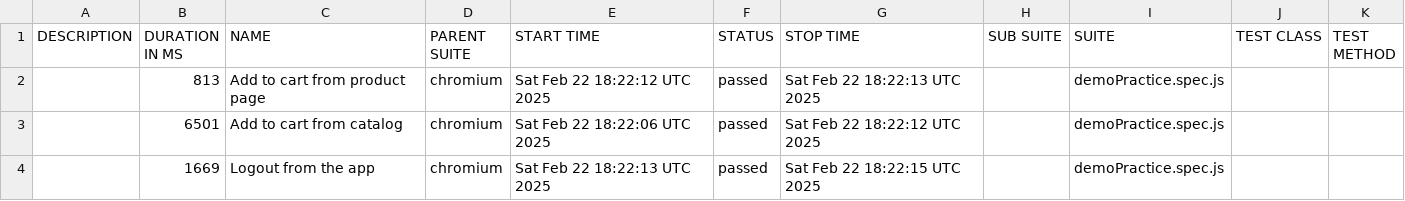
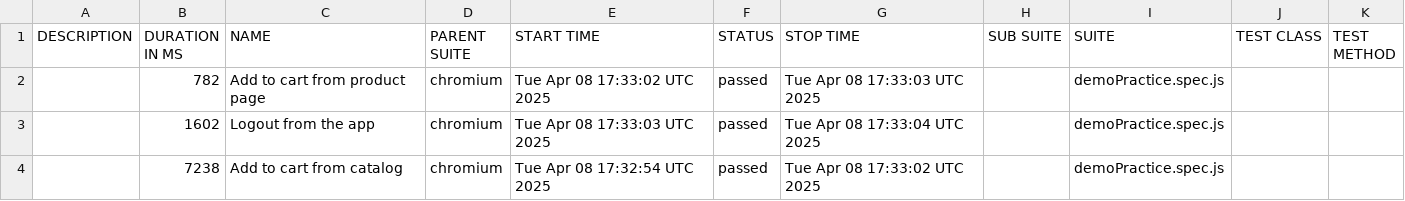
Before and after one commit to AkashdeepQA/PlayWrightWihActions, a CSV file: data/suites.csv, drawn as a sheet.

```diff
--- a/data/suites.csv
+++ b/data/suites.csv
@@ -1,4 +1,4 @@
 "DESCRIPTION","DURATION IN MS","NAME","PARENT SUITE","START TIME","STATUS","STOP TIME","SUB SUITE","SUITE","TEST CLASS","TEST METHOD"
-"","813","Add to cart from product page","chromium","Sat Feb 22 18:22:12 UTC 2025","passed","Sat Feb 22 18:22:13 UTC 2025","","demoPractice.spec.js","",""
-"","6501","Add to cart from catalog","chromium","Sat Feb 22 18:22:06 UTC 2025","passed","Sat Feb 22 18:22:12 UTC 2025","","demoPractice.spec.js","",""
-"","1669","Logout from the app","chromium","Sat Feb 22 18:22:13 UTC 2025","passed","Sat Feb 22 18:22:15 UTC 2025","","demoPractice.spec.js","",""
+"","782","Add to cart from product page","chromium","Tue Apr 08 17:33:02 UTC 2025","passed","Tue Apr 08 17:33:03 UTC 2025","","demoPractice.spec.js","",""
+"","1602","Logout from the app","chromium","Tue Apr 08 17:33:03 UTC 2025","passed","Tue Apr 08 17:33:04 UTC 2025","","demoPractice.spec.js","",""
+"","7238","Add to cart from catalog","chromium","Tue Apr 08 17:32:54 UTC 2025","passed","Tue Apr 08 17:33:02 UTC 2025","","demoPractice.spec.js","",""
```
Also changed, not shown: 32 other files.
